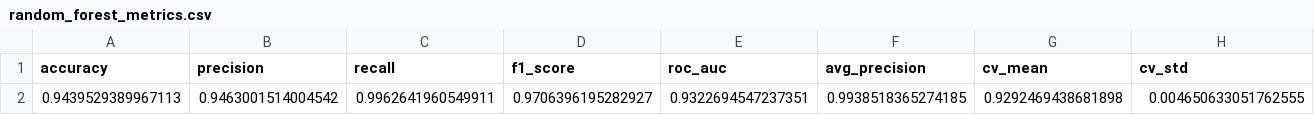
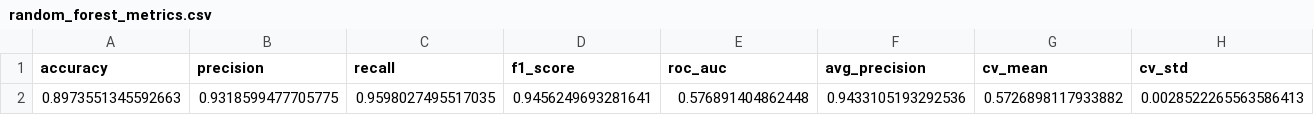
Before and after one commit to simplayy/digital-humanites, a CSV file: progetto_HDS/results/tables/random_forest_metrics.csv, drawn as a sheet.

```diff
--- a/progetto_HDS/results/tables/random_forest_metrics.csv
+++ b/progetto_HDS/results/tables/random_forest_metrics.csv
@@ -1,2 +1,2 @@
 accuracy,precision,recall,f1_score,roc_auc,avg_precision,cv_mean,cv_std
-0.9439529389967113,0.9463001514004542,0.9962641960549911,0.9706396195282927,0.9322694547237351,0.9938518365274185,0.9292469438681898,0.004650633051762555
+0.8973551345592663,0.9318599477705775,0.9598027495517035,0.9456249693281641,0.576891404862448,0.9433105193292536,0.5726898117933882,0.0028522265563586413
```
Also changed, not shown: progetto_HDS/results/tables/feature_sets_comparison.csv, progetto_HDS/results/tables/random_forest_importance.csv, 9 other files.
